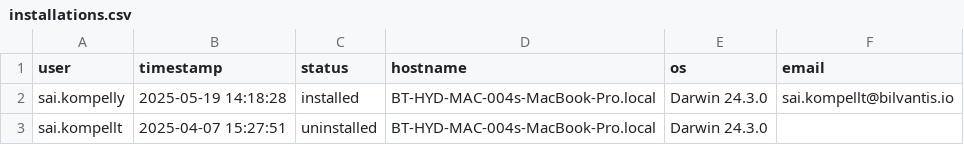
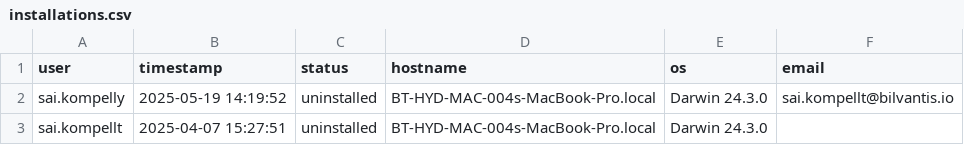
Before and after one commit to saikrishnakompelly-bilvantis/Genie-NoAI, a CSV file: installations.csv, drawn as a sheet.

Commit message:
Update installation status: sai.kompelly uninstalled

```diff
--- a/installations.csv
+++ b/installations.csv
@@ -1,3 +1,3 @@
 user,timestamp,status,hostname,os,email
-sai.kompelly,2025-05-19 14:18:28,installed,BT-HYD-MAC-004s-MacBook-Pro.local,Darwin 24.3.0,sai.kompellt@bilvantis.io
+sai.kompelly,2025-05-19 14:19:52,uninstalled,BT-HYD-MAC-004s-MacBook-Pro.local,Darwin 24.3.0,sai.kompellt@bilvantis.io
 sai.kompellt,2025-04-07 15:27:51,uninstalled,BT-HYD-MAC-004s-MacBook-Pro.local,Darwin 24.3.0,
```
